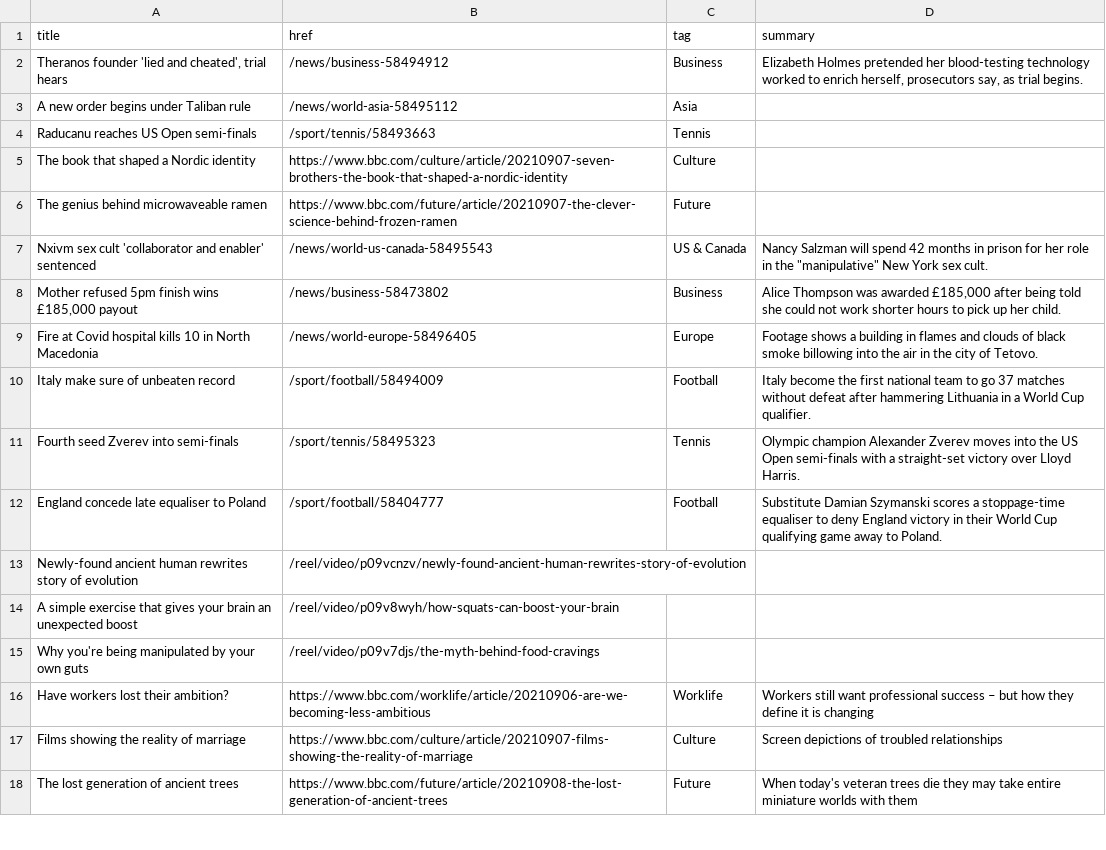
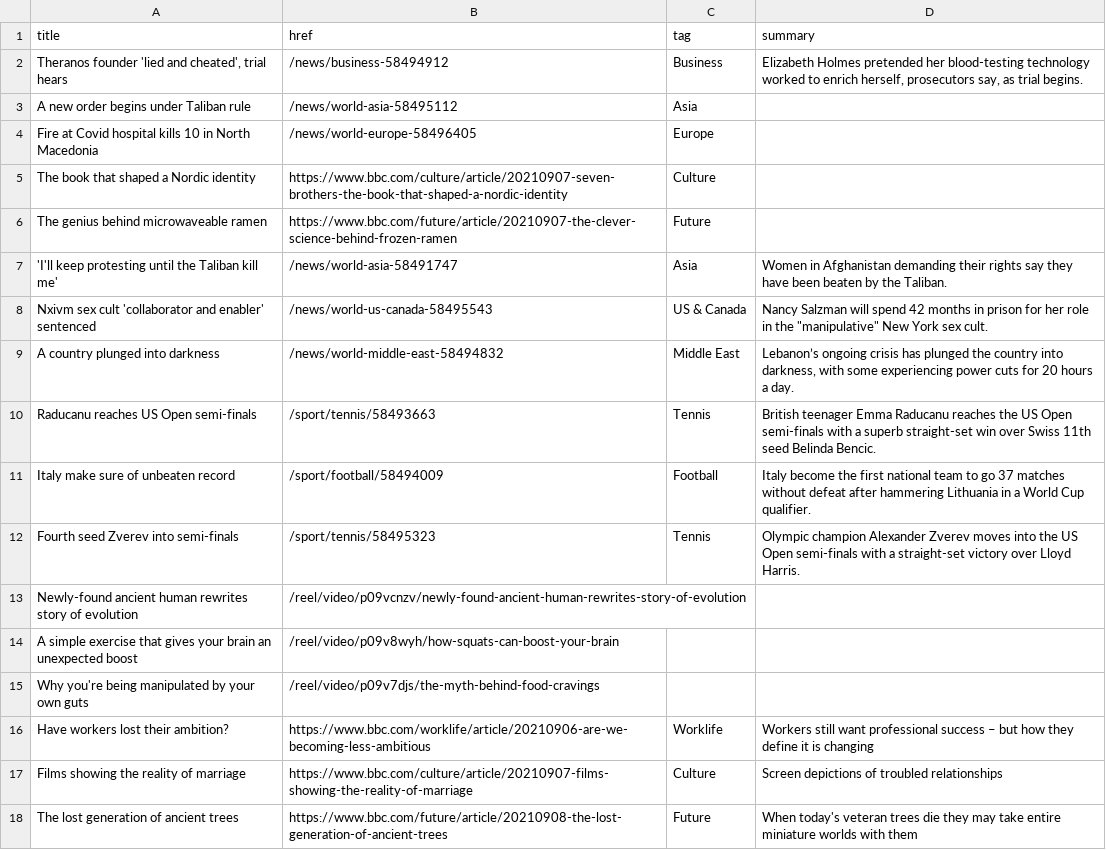
Before and after one commit to jsoma/autoscraper-history, a CSV file: bbc-headlines.csv, drawn as a sheet; only a part is shown; removed rows and columns are numbered as before the commit, all else as after; the diff names each change by its address in the sheet, - before the commit and + after, or states it on an @@ line.

```diff
--- a/bbc-headlines.csv
+++ b/bbc-headlines.csv
-row 4: Raducanu reaches US Open semi-finals | /sport/tennis/58493663 | Tennis
+row 4: Fire at Covid hospital kills 10 in North Macedonia | /news/world-europe-58496405 | Europe
+row 7: 'I'll keep protesting until the Taliban kill me' | /news/world-asia-58491747 | Asia | Women in Afghanistan demanding their rights say they have been beaten by the Taliban.
-row 8: Mother refused 5pm finish wins £185,000 payout | /news/business-58473802 | Business | Alice Thompson was awarded £185,000 after being told she could not work shorter hours to pick up her child.
-row 9: Fire at Covid hospital kills 10 in North Macedonia | /news/world-europe-58496405 | Europe | Footage shows a building in flames and clouds of black smoke billowing into the air in the city of Tetovo.
+row 9: A country plunged into darkness | /news/world-middle-east-58494832 | Middle East | Lebanon’s ongoing crisis has plunged the country into darkness, with some experiencing power cuts for 20 hours a day.
+row 10: Raducanu reaches US Open semi-finals | /sport/tennis/58493663 | Tennis | British teenager Emma Raducanu reaches the US Open semi-finals with a superb straight-set win over Swiss 11th seed Belinda Bencic.
-row 12: England concede late equaliser to Poland | /sport/football/58404777 | Football | Substitute Damian Szymanski scores a stoppage-time equaliser to deny England victory in their World Cup qualifying game away to Poland.
```
